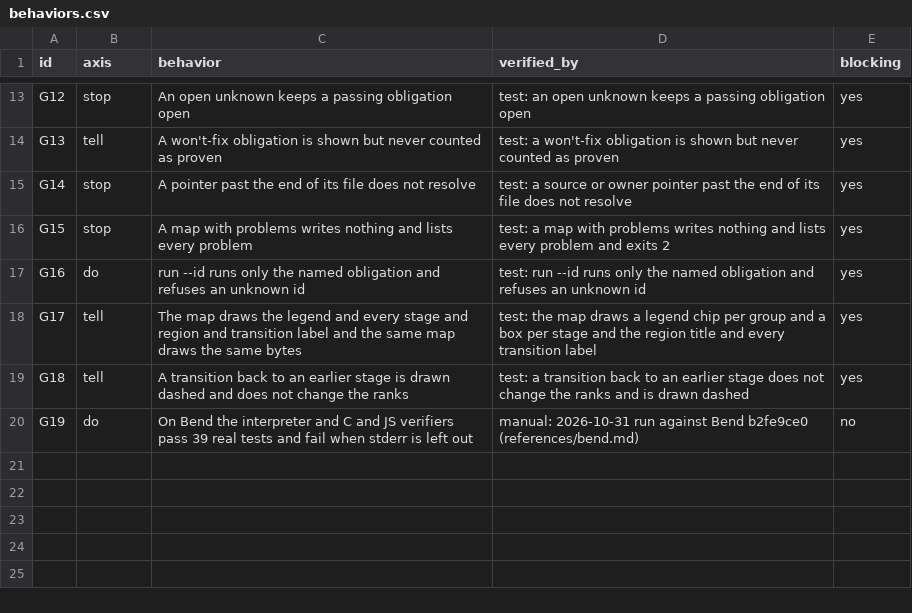
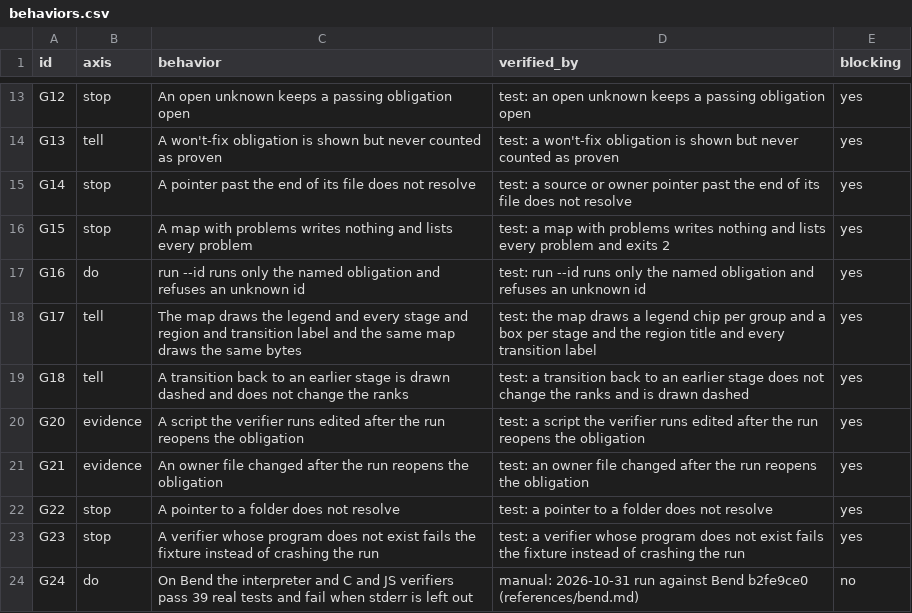
Before and after one commit to lee-eojin/lim, a CSV file: evals/gap-map/behaviors.csv, drawn as a sheet; only a part is shown, gaps mark what is left out.

Commit message:
fix: reopen obligations when the owner or a verifier script changes, and survive a missing program

```diff
--- a/evals/gap-map/behaviors.csv
+++ b/evals/gap-map/behaviors.csv
@@ -19,2 +19,6 @@ G17,tell,The map draws the legend and every stage and region and transition labe
 G18,tell,A transition back to an earlier stage is drawn dashed and does not change the ranks,test: a transition back to an earlier stage does not change the ranks and is drawn dashed,yes
-G19,do,On Bend the interpreter and C and JS verifiers pass 39 real tests and fail when stderr is left out,manual: 2026-10-31 run against Bend b2fe9ce0 (references/bend.md),no
+G20,evidence,A script the verifier runs edited after the run reopens the obligation,test: a script the verifier runs edited after the run reopens the obligation,yes
+G21,evidence,An owner file changed after the run reopens the obligation,test: an owner file changed after the run reopens the obligation,yes
+G22,stop,A pointer to a folder does not resolve,test: a pointer to a folder does not resolve,yes
+G23,stop,A verifier whose program does not exist fails the fixture instead of crashing the run,test: a verifier whose program does not exist fails the fixture instead of crashing the run,yes
+G24,do,On Bend the interpreter and C and JS verifiers pass 39 real tests and fail when stderr is left out,manual: 2026-10-31 run against Bend b2fe9ce0 (references/bend.md),no
```
Also changed, not shown: 6 other files.
